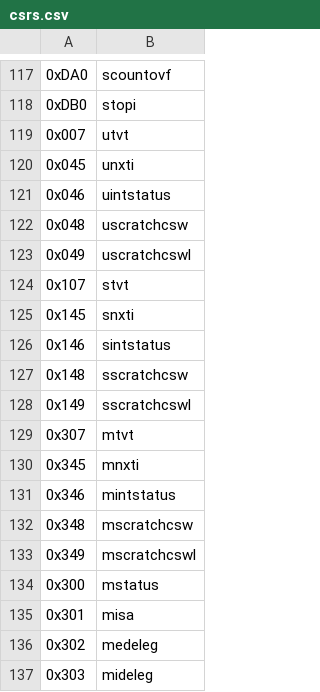
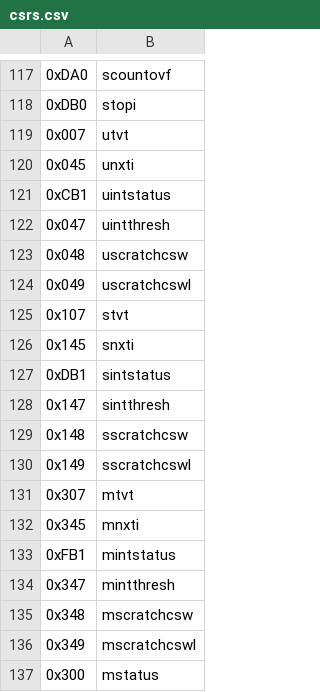
Before and after one commit to riscv/riscv-opcodes, a CSV file: csrs.csv, drawn as a sheet; only a part is shown, gaps mark what is left out; the shorter side is filled out with more unchanged rows.

Commit message:
Update CLIC CSR_xINTSTATUS addresses, add CSR_xINTTHRESH
update CSR_MINTSTATUS, CSR_SINTSTATUS, CSR_UINTSTATUS addresses to read-only csr addresses and add CSR_MINTTHRESH, CSR_SINTTHRESH, CSR_UINTTHRESH csrs.

spec: https://github.com/riscv/riscv-fast-interrupt

Signed-off-by: Dan Smathers <dan.smathers@seagate.com>

```diff
--- a/csrs.csv
+++ b/csrs.csv
@@ -120,3 +120,4 @@
 0x045, "unxti"
-0x046, "uintstatus"
+0xCB1, "uintstatus"
+0x047, "uintthresh"
 0x048, "uscratchcsw"
@@ -125,3 +126,4 @@
 0x145, "snxti"
-0x146, "sintstatus"
+0xDB1, "sintstatus"
+0x147, "sintthresh"
 0x148, "sscratchcsw"
@@ -130,3 +132,4 @@
 0x345, "mnxti"
-0x346, "mintstatus"
+0xFB1, "mintstatus"
+0x347, "mintthresh"
 0x348, "mscratchcsw"
```
